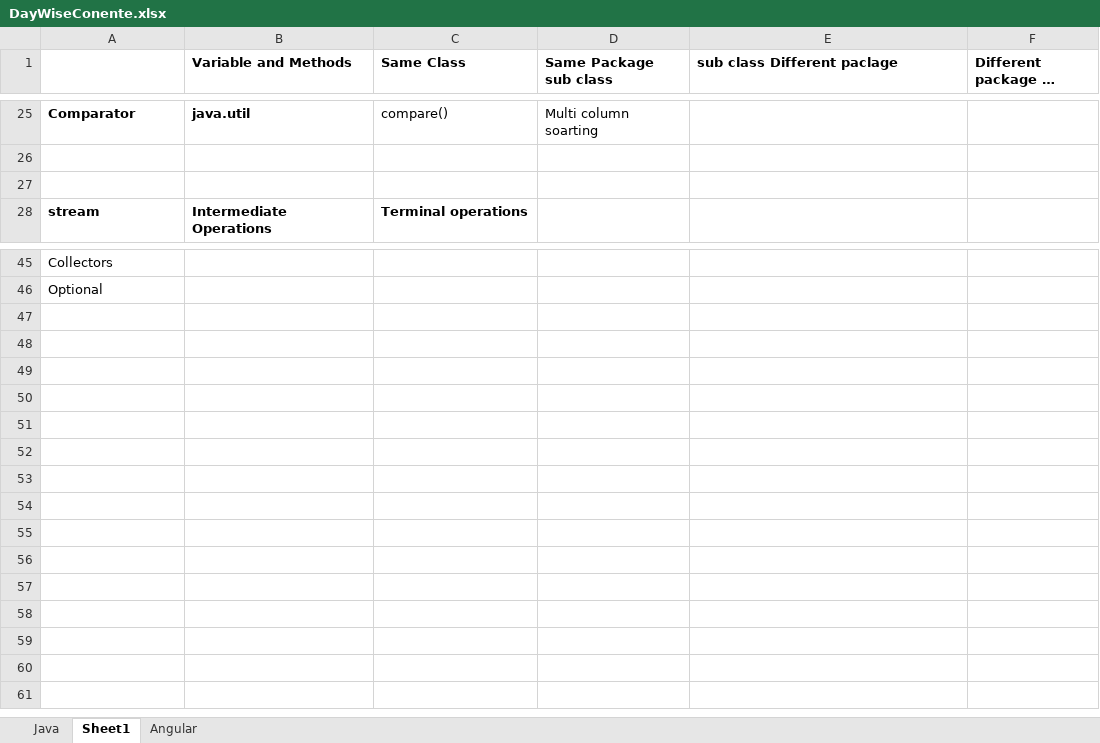
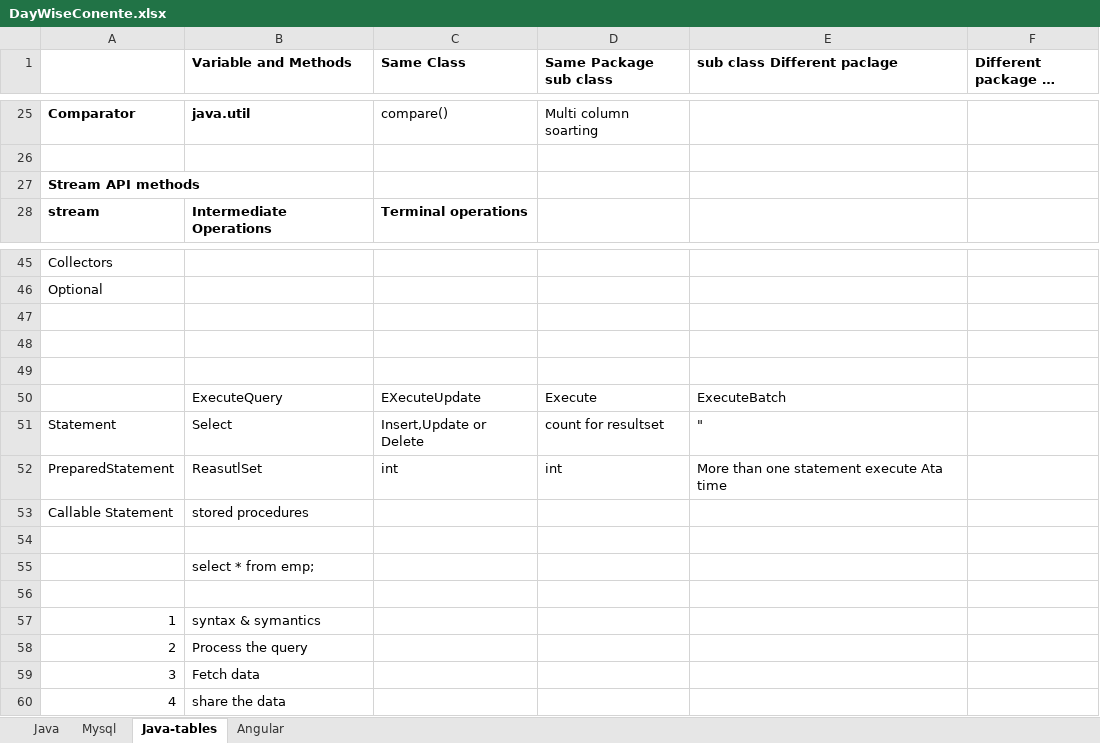
Before and after one commit to NandimallaN/FirstRepo, an Excel workbook: DayWiseConente.xlsx, sheet Java-tables, drawn as a sheet; only a part is shown, gaps mark what is left out; long unchanged cells end in …; values as stored, in another font and other column widths than the file's, no borders; the diff names each change by its address in the sheet, - before the commit and + after, or states it on an @@ line.

```diff
--- a/DayWiseConente.xlsx (sheet Java-tables)
+++ b/DayWiseConente.xlsx (sheet Java-tables)
-sheet tab: Sheet1
+sheet tab: Java-tables
+sheet tab: Mysql
-A27: (empty)
+A27: Stream API methods
+row 47: (empty)
+row 48: (empty)
+row 49: (empty)
+row 50:  | ExecuteQuery | EXecuteUpdate | Execute | ExecuteBatch
+row 51: Statement | Select | Insert,Update or Delete | count for resultset | "
+row 52: PreparedStatement | ReasutlSet | int | int | More than one statement execute Ata time
+row 53: Callable Statement | stored procedures
+row 54: (empty)
+row 55:  | select * from emp;
+row 56: (empty)
+row 57: 1 | syntax & symantics
+row 58: 2 | Process the query
+row 59: 3 | Fetch data
+row 60: 4 | share the data
```
Also changed, not shown: sheet Java, 8 other files.
